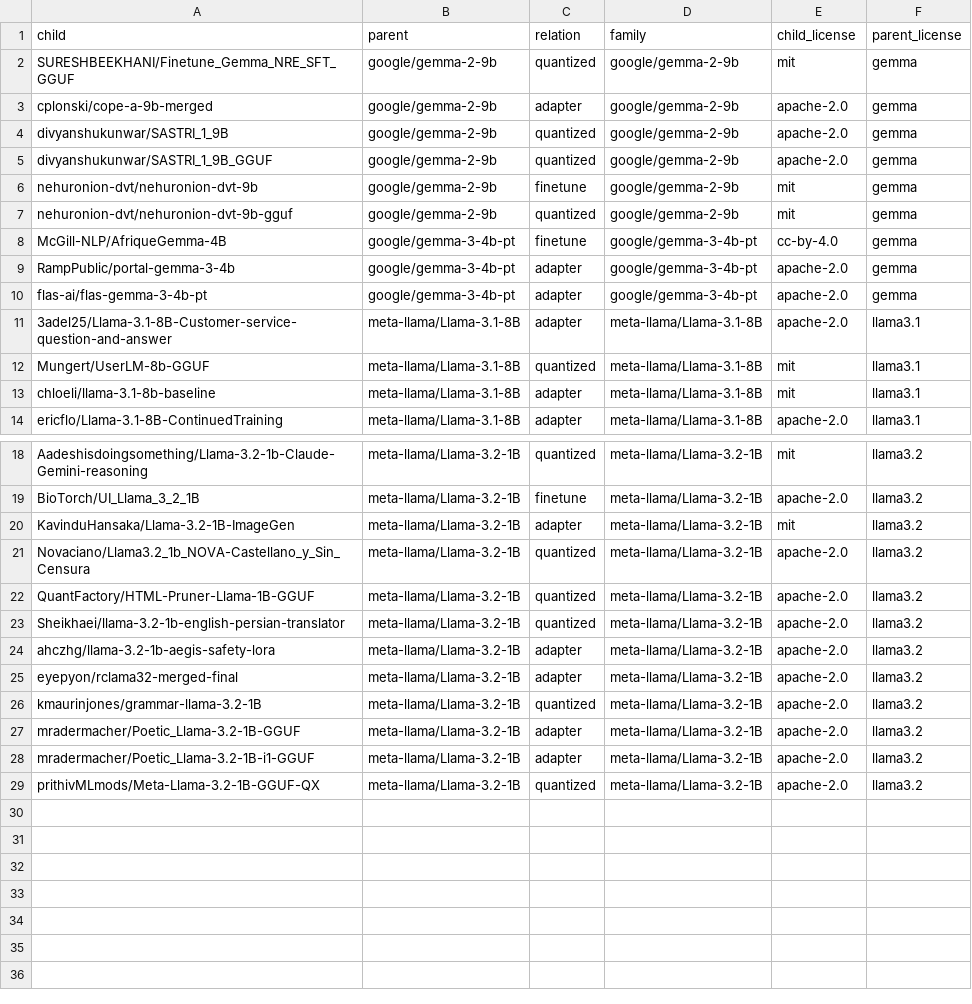
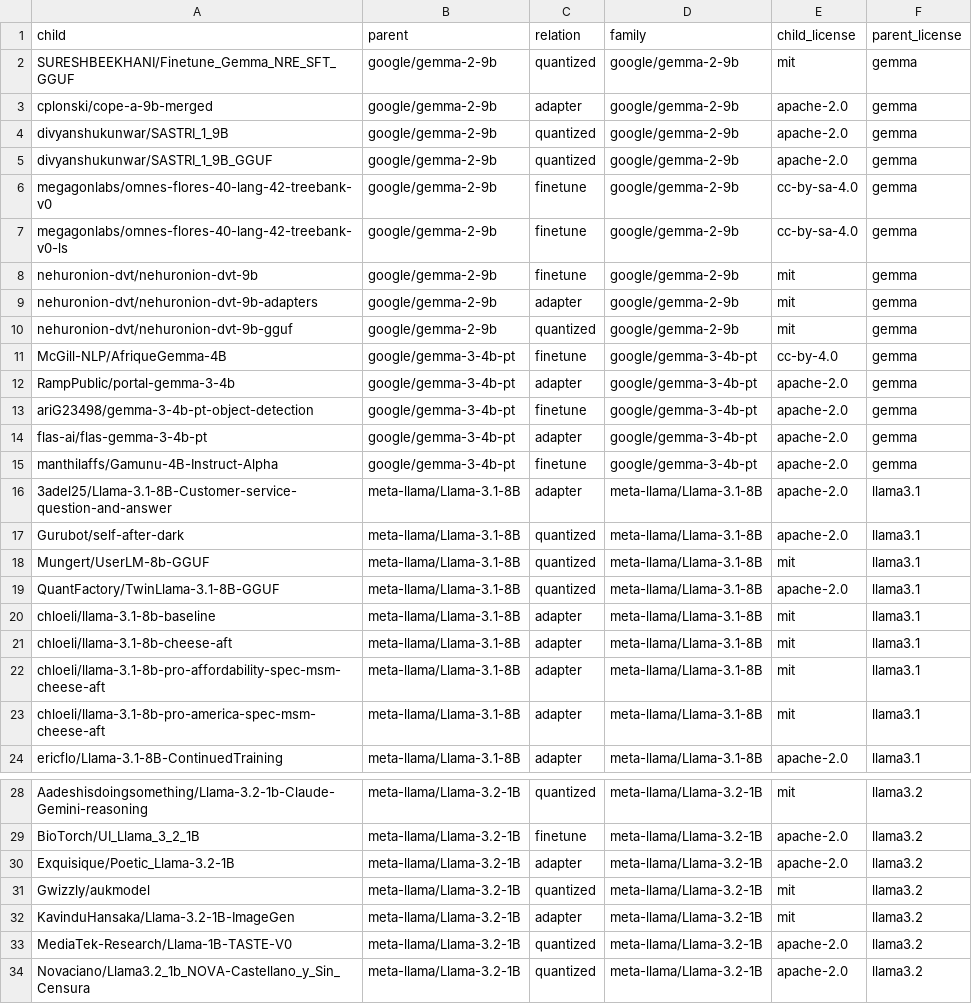
Before and after one commit to igris-ap/hf-ecosystem, a CSV file: results/license_conflicts.csv, drawn as a sheet; only a part is shown, gaps mark what is left out; the shorter side is filled out with more unchanged rows; the diff covers the shown part only; the diff names each change by its address in the sheet, - before the commit and + after, or states it on an @@ line.

Commit message:
Results snapshot: 1,006 models

```diff
--- a/results/license_conflicts.csv
+++ b/results/license_conflicts.csv
+row 6: megagonlabs/omnes-flores-40-lang-42-treebank-v0 | google/gemma-2-9b | finetune | google/gemma-2-9b | cc-by-sa-4.0 | gemma
+row 7: megagonlabs/omnes-flores-40-lang-42-treebank-v0-ls | google/gemma-2-9b | finetune | google/gemma-2-9b | cc-by-sa-4.0 | gemma
+row 9: nehuronion-dvt/nehuronion-dvt-9b-adapters | google/gemma-2-9b | adapter | google/gemma-2-9b | mit | gemma
+row 13: ariG23498/gemma-3-4b-pt-object-detection | google/gemma-3-4b-pt | finetune | google/gemma-3-4b-pt | apache-2.0 | gemma
+row 15: manthilaffs/Gamunu-4B-Instruct-Alpha | google/gemma-3-4b-pt | finetune | google/gemma-3-4b-pt | apache-2.0 | gemma
+row 17: Gurubot/self-after-dark | meta-llama/Llama-3.1-8B | quantized | meta-llama/Llama-3.1-8B | apache-2.0 | llama3.1
+row 19: QuantFactory/TwinLlama-3.1-8B-GGUF | meta-llama/Llama-3.1-8B | quantized | meta-llama/Llama-3.1-8B | apache-2.0 | llama3.1
+row 21: chloeli/llama-3.1-8b-cheese-aft | meta-llama/Llama-3.1-8B | adapter | meta-llama/Llama-3.1-8B | mit | llama3.1
+row 22: chloeli/llama-3.1-8b-pro-affordability-spec-msm-cheese-aft | meta-llama/Llama-3.1-8B | adapter | meta-llama/Llama-3.1-8B | mit | llama3.1
+row 23: chloeli/llama-3.1-8b-pro-america-spec-msm-cheese-aft | meta-llama/Llama-3.1-8B | adapter | meta-llama/Llama-3.1-8B | mit | llama3.1
+row 30: Exquisique/Poetic_Llama-3.2-1B | meta-llama/Llama-3.2-1B | adapter | meta-llama/Llama-3.2-1B | apache-2.0 | llama3.2
+row 31: Gwizzly/aukmodel | meta-llama/Llama-3.2-1B | quantized | meta-llama/Llama-3.2-1B | mit | llama3.2
+row 33: MediaTek-Research/Llama-1B-TASTE-V0 | meta-llama/Llama-3.2-1B | quantized | meta-llama/Llama-3.2-1B | apache-2.0 | llama3.2
```
Also changed, not shown: 1 added row elsewhere in this file, results/lineage_generations.csv, results/ranking_top_hubs.csv, 31 other files.
